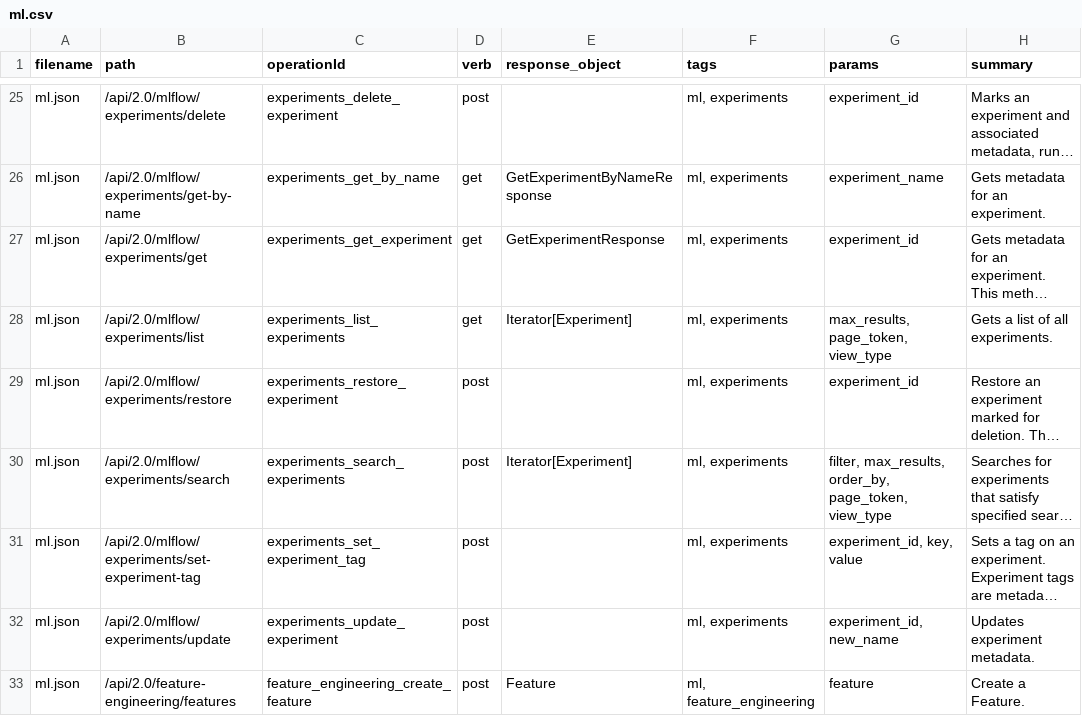
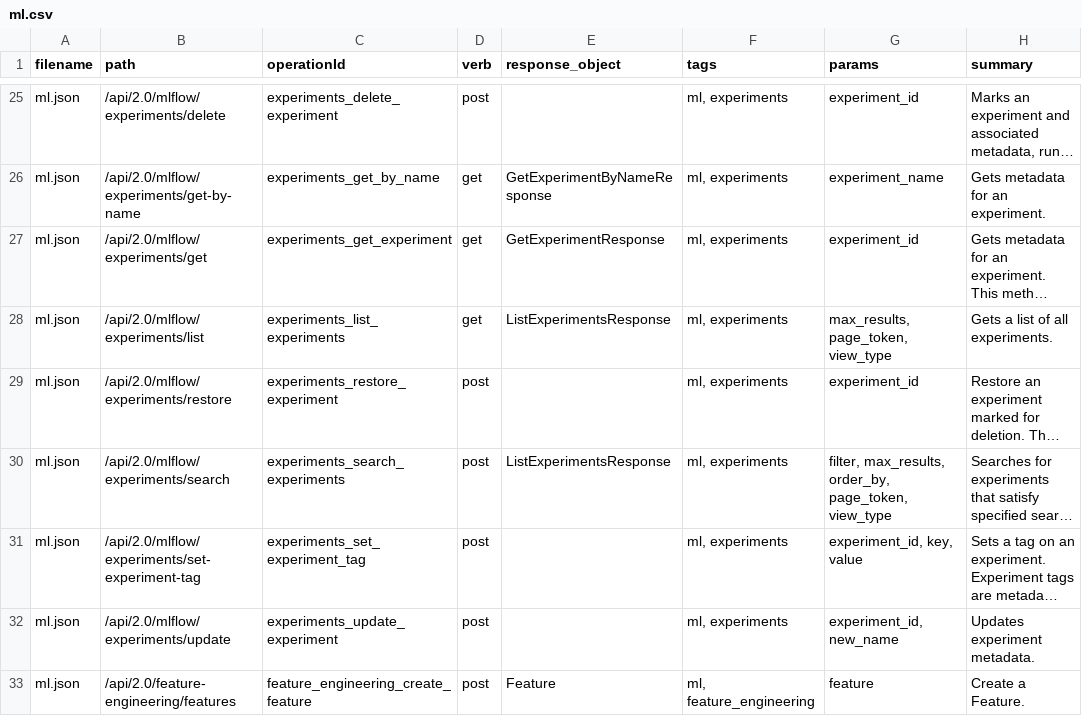
Before and after one commit to databricks/databricks-sdk-py, a CSV file: stackql_databricks_provider/inventory/workspace/ml.csv, drawn as a sheet; only a part is shown, gaps mark what is left out; long unchanged cells end in …; the diff covers the shown part only; the diff names each change by its address in the sheet, - before the commit and + after, or states it on an @@ line.

```diff
--- a/stackql_databricks_provider/inventory/workspace/ml.csv
+++ b/stackql_databricks_provider/inventory/workspace/ml.csv
-E28 (response_object): Iterator[Experiment]
+E28 (response_object): ListExperimentsResponse
-E30 (response_object): Iterator[Experiment]
+E30 (response_object): ListExperimentsResponse
```
Also changed, not shown: 15 edited cells elsewhere in this file, stackql_databricks_provider/inventory/account/provisioning.csv, stackql_databricks_provider/inventory/workspace/all_services.csv, 31 other files.
